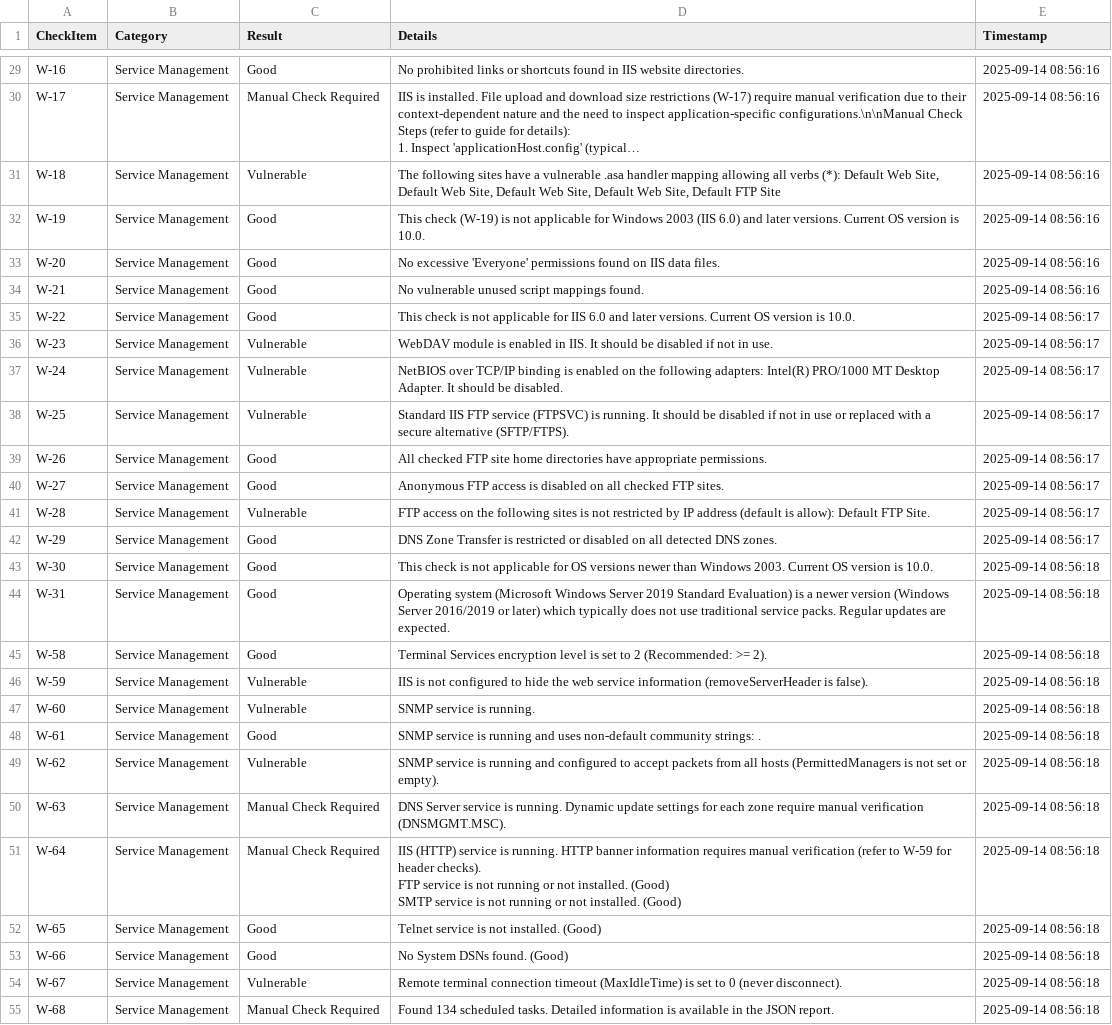
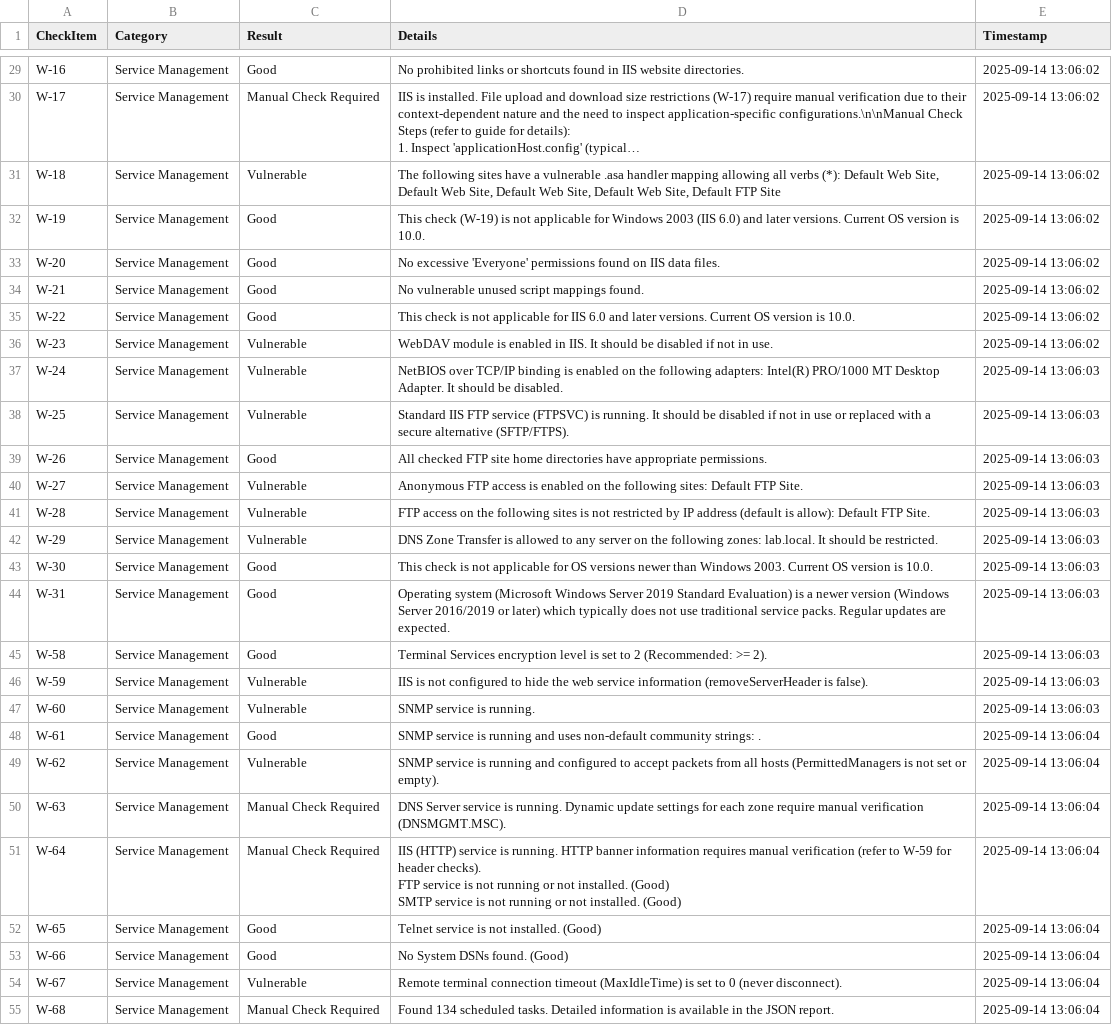
Before and after one commit to gasbugs/Win-KICS-Checker, a CSV file: reports/diagnostic_report_latest_127.0.0.1.csv, drawn as a sheet; only a part is shown, gaps mark what is left out; long unchanged cells end in …; the diff covers the shown part only; the diff names each change by its address in the sheet, - before the commit and + after, or states it on an @@ line.

Commit message:
Feat: Implement and update FTP and DNS Zone Transfer diagnostics, including W-27 and W-29 updates.

```diff
--- a/reports/diagnostic_report_latest_127.0.0.1.csv
+++ b/reports/diagnostic_report_latest_127.0.0.1.csv
-E29:E34 (Timestamp): 2025-09-14 08:56:16
+E29:E34 (Timestamp): 2025-09-14 13:06:02
-E35:E36 (Timestamp): 2025-09-14 08:56:17
+E35:E36 (Timestamp): 2025-09-14 13:06:02
-E37:E42 (Timestamp): 2025-09-14 08:56:17
+E37:E42 (Timestamp): 2025-09-14 13:06:03
-C40 (Result): Good
+C40 (Result): Vulnerable
-D40 (Details): …access is disabled on all checked FTP sites.
+D40 (Details): …access is enabled on the following sites: Default FTP Site.
-C42 (Result): Good
+C42 (Result): Vulnerable
-D42 (Details): …Transfer is restricted or disabled on all detected DNS zones.
+D42 (Details): …Transfer is allowed to any server on the following zones: lab.local. It should be restricted.
-E43:E47 (Timestamp): 2025-09-14 08:56:18
+E43:E47 (Timestamp): 2025-09-14 13:06:03
-E48:E55 (Timestamp): 2025-09-14 08:56:18
+E48:E55 (Timestamp): 2025-09-14 13:06:04
```
Also changed, not shown: 55 edited cells elsewhere in this file, 4 other files.
